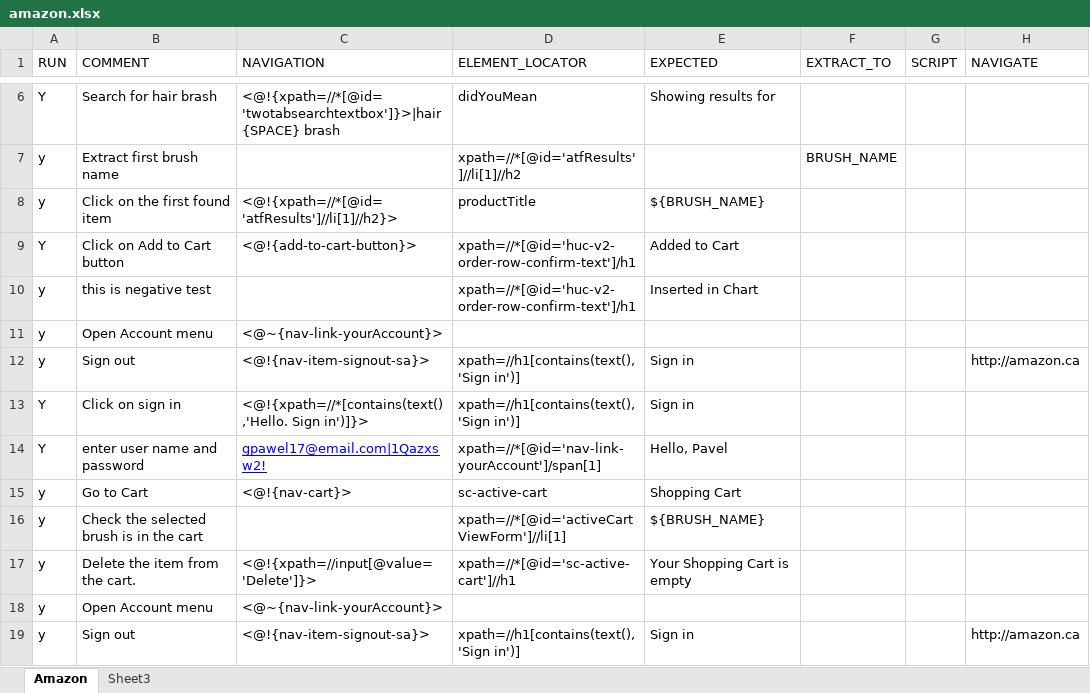
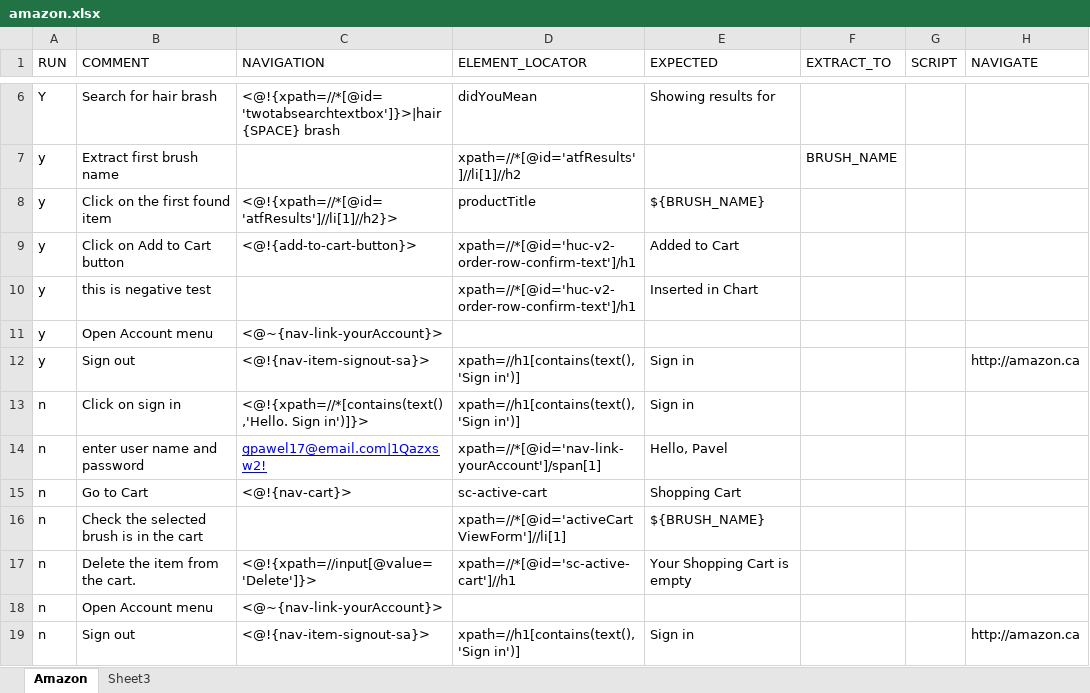
Before and after one commit to gpawel/qamation, an Excel workbook: documentation/Examples/WebNavigation/amazon.xlsx, sheet Amazon, drawn as a sheet; only a part is shown, gaps mark what is left out; values as stored, in another font and other column widths than the file's, no borders; the diff names each change by its address in the sheet, - before the commit and + after, or states it on an @@ line.

```diff
--- a/documentation/Examples/WebNavigation/amazon.xlsx (sheet Amazon)
+++ b/documentation/Examples/WebNavigation/amazon.xlsx (sheet Amazon)
-A9 (RUN): Y
+A9 (RUN): y
-A13:A14 (RUN): Y
+A13:A14 (RUN): n
-A15:A19 (RUN): y
+A15:A19 (RUN): n
```
Also changed, not shown: 3 other files.
